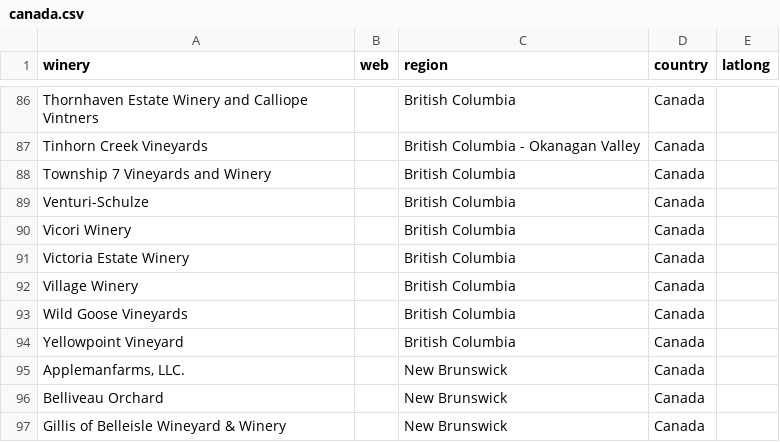
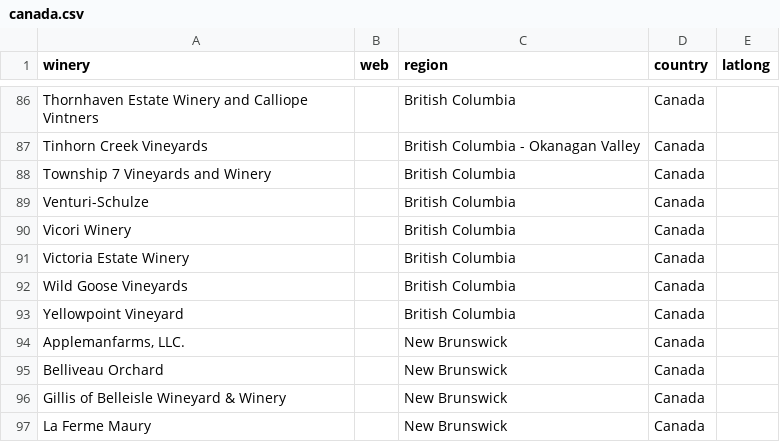
Before and after one commit to TempestCampbell/Wine-and-Charcuterie-Board, a CSV file: data/Wineries/canada.csv, drawn as a sheet; only a part is shown, gaps mark what is left out; the shorter side is filled out with more unchanged rows; the diff names each change by its address in the sheet, - before the commit and + after, or states it on an @@ line.

```diff
--- a/data/Wineries/canada.csv
+++ b/data/Wineries/canada.csv
-row 92: Village Winery |  | British Columbia | Canada
```
Also changed, not shown: data/CleanedCSV/wineriesCleaned.csv, data/Wineries/new_zealand.csv, 10 other files.
